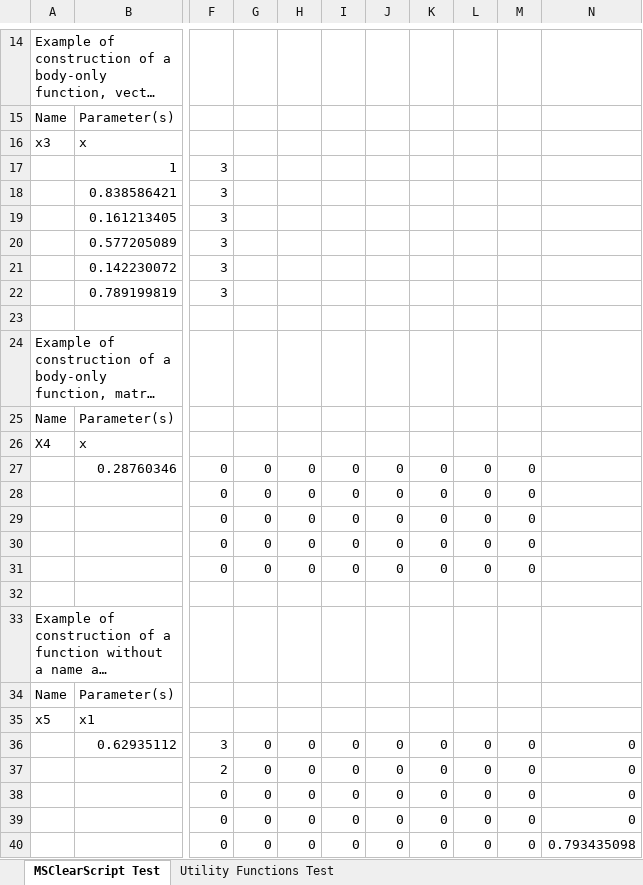
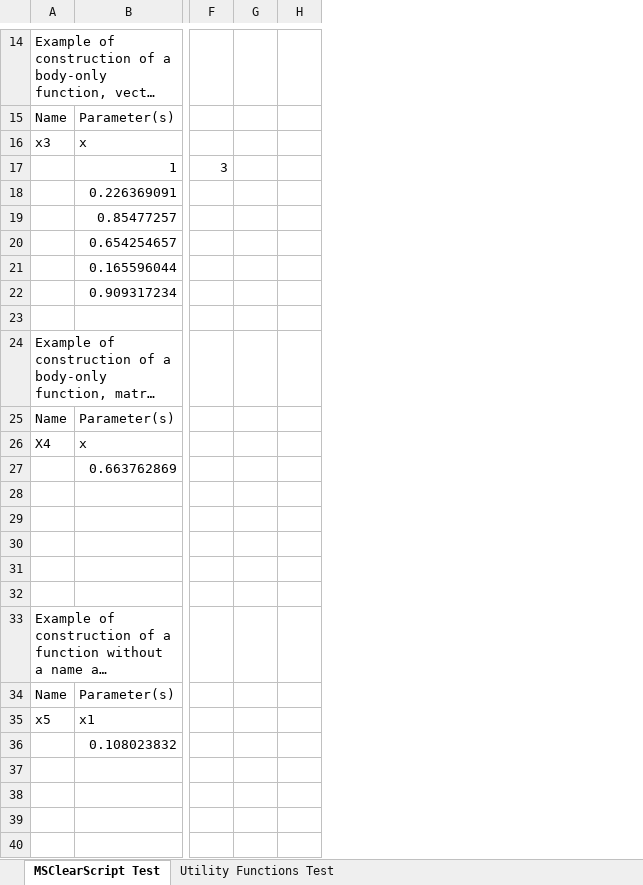
Before and after one commit to wdatasci/WDS-ModelSpec, an Excel workbook: WDS-Cs/WDS/XLL/WDS-ModelUtil-XLL-Cs-Test.xlsm, sheet MSClearScript Test, drawn as a sheet; only a part is shown, gaps mark what is left out; long unchanged cells end in …; values as stored, in another font and other column widths than the file's, no borders; removed rows and columns are numbered as before the commit, all else as after; rows hold the shown columns only; the diff covers the shown part only; the diff names each change by its address in the sheet, - before the commit and + after, or states it on an @@ line.

```diff
--- a/WDS-Cs/WDS/XLL/WDS-ModelUtil-XLL-Cs-Test.xlsm (sheet MSClearScript Test)
+++ b/WDS-Cs/WDS/XLL/WDS-ModelUtil-XLL-Cs-Test.xlsm (sheet MSClearScript Test)
-column F, row 17: 3; rows 28-31: all 0
-column G, rows 28-31: all 0
-column H, rows 28-31: all 0
-column I, rows 28-31: all 0
-column J, rows 28-31: all 0
-column K, rows 28-31: all 0
-column L, rows 28-31: all 0
-column M, rows 28-31: all 0
-column N, empty
+column F, row 17: 3
+column G, empty
+column H, empty
-row 18:  | 0.838586421 | 3
-row 19:  | 0.161213405 | 3
-row 20:  | 0.577205089 | 3
-row 21:  | 0.142230072 | 3
-row 22:  | 0.789199819 | 3
+row 18:  | 0.226369091
+row 19:  | 0.85477257
+row 20:  | 0.654254657
+row 21:  | 0.165596044
+row 22:  | 0.909317234
-row 27:  | 0.28760346 | 0 | 0 | 0 | 0 | 0 | 0 | 0 | 0
+row 27:  | 0.663762869
-row 28:  |  | 0 | 0 | 0 | 0 | 0 | 0 | 0 | 0
+row 28: (empty)
-row 29:  |  | 0 | 0 | 0 | 0 | 0 | 0 | 0 | 0
+row 29: (empty)
-row 30:  |  | 0 | 0 | 0 | 0 | 0 | 0 | 0 | 0
+row 30: (empty)
-row 31:  |  | 0 | 0 | 0 | 0 | 0 | 0 | 0 | 0
+row 31: (empty)
-row 36:  | 0.62935112 | 3 | 0 | 0 | 0 | 0 | 0 | 0 | 0 | 0
-row 37:  |  | 2 | 0 | 0 | 0 | 0 | 0 | 0 | 0 | 0
-row 38:  |  | 0 | 0 | 0 | 0 | 0 | 0 | 0 | 0 | 0
-row 39:  |  | 0 | 0 | 0 | 0 | 0 | 0 | 0 | 0 | 0
-row 40:  |  | 0 | 0 | 0 | 0 | 0 | 0 | 0 | 0 | 0.793435098
+row 36:  | 0.108023832
```
Also changed, not shown: 5 added rows and 5 removed rows elsewhere in this sheet, sheet Utility Functions Test, 11 other files.
